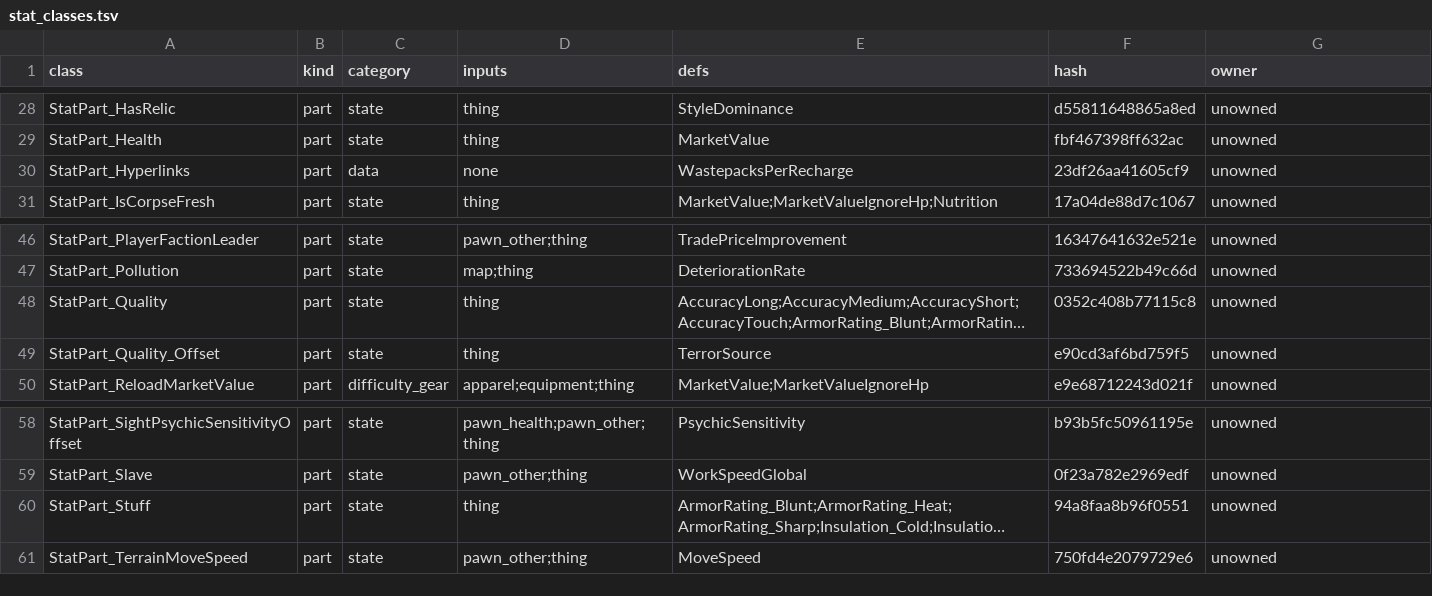
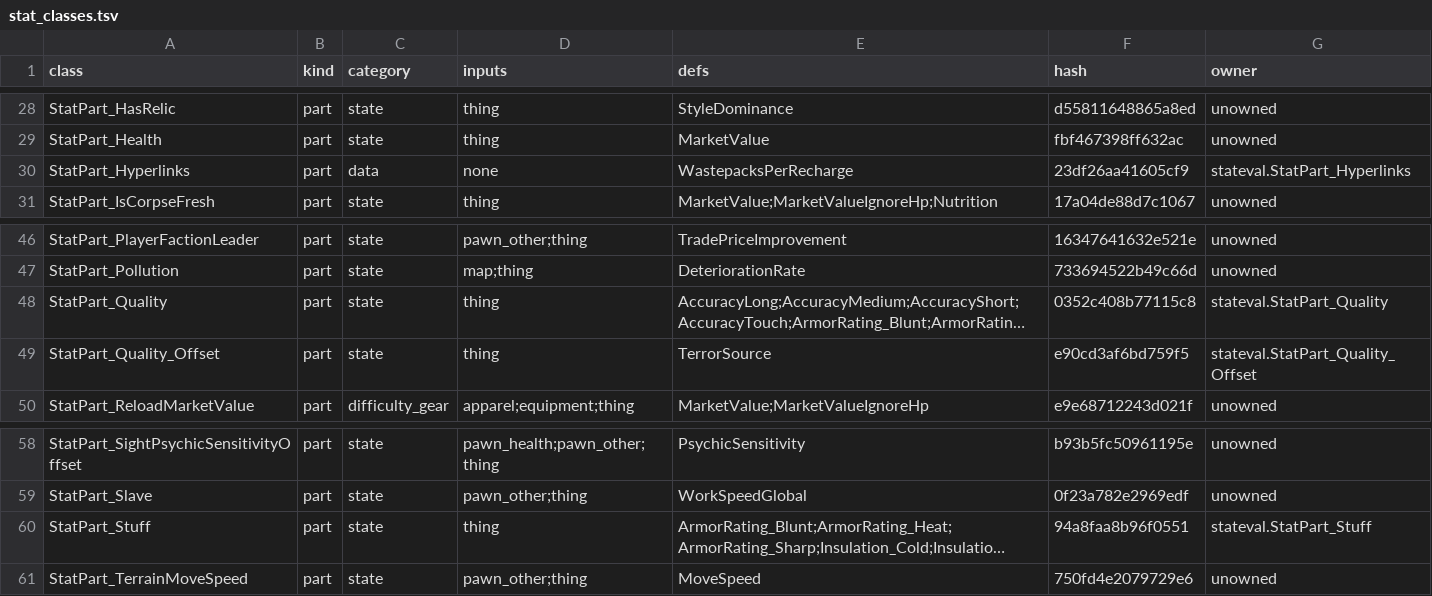
Before and after one commit to davidarcher/rimgovernor, a TSV file: go/cmd/stataudit/stat_classes.tsv, drawn as a sheet; only a part is shown, gaps mark what is left out; long unchanged cells end in …; the diff names each change by its address in the sheet, - before the commit and + after, or states it on an @@ line.

```diff
--- a/go/cmd/stataudit/stat_classes.tsv
+++ b/go/cmd/stataudit/stat_classes.tsv
-G30 (owner): unowned
+G30 (owner): stateval.StatPart_Hyperlinks
-G48 (owner): unowned
+G48 (owner): stateval.StatPart_Quality
-G49 (owner): unowned
+G49 (owner): stateval.StatPart_Quality_Offset
-G60 (owner): unowned
+G60 (owner): stateval.StatPart_Stuff
```
Also changed, not shown: 6 other files.
